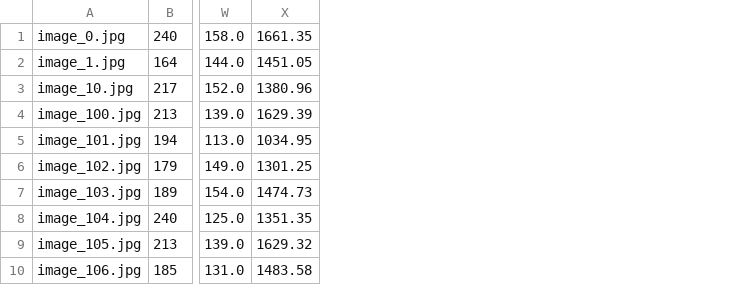
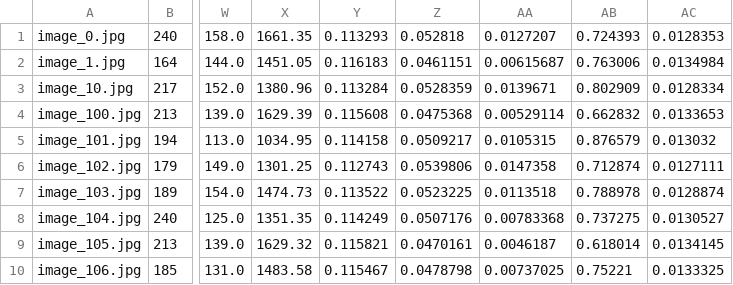
Before and after one commit to 1amBulletproof/image_processing_p5, a CSV file: all_features.csv, drawn as a sheet; only a part is shown, gaps mark what is left out; the diff names each change by its address in the sheet, - before the commit and + after, or states it on an @@ line.

```diff
--- a/all_features.csv
+++ b/all_features.csv
+column Y, rows 1-10: 0.113293 | 0.116183 | 0.113284 | 0.115608 | 0.114158 | 0.112743 | 0.113522 | 0.114249 | 0.115821 | 0.115467
+column Z, rows 1-10: 0.052818 | 0.0461151 | 0.0528359 | 0.0475368 | 0.0509217 | 0.0539806 | 0.0523225 | 0.0507176 | 0.0470161 | 0.0478798
+column AA, rows 1-10: 0.0127207 | 0.00615687 | 0.0139671 | 0.00529114 | 0.0105315 | 0.0147358 | 0.0113518 | 0.00783368 | 0.0046187 | 0.00737025
+column AB, rows 1-10: 0.724393 | 0.763006 | 0.802909 | 0.662832 | 0.876579 | 0.712874 | 0.788978 | 0.737275 | 0.618014 | 0.75221
+column AC, rows 1-10: 0.0128353 | 0.0134984 | 0.0128334 | 0.0133653 | 0.013032 | 0.0127111 | 0.0128874 | 0.0130527 | 0.0134145 | 0.0133325
```
Also changed, not shown: 4 other files.
